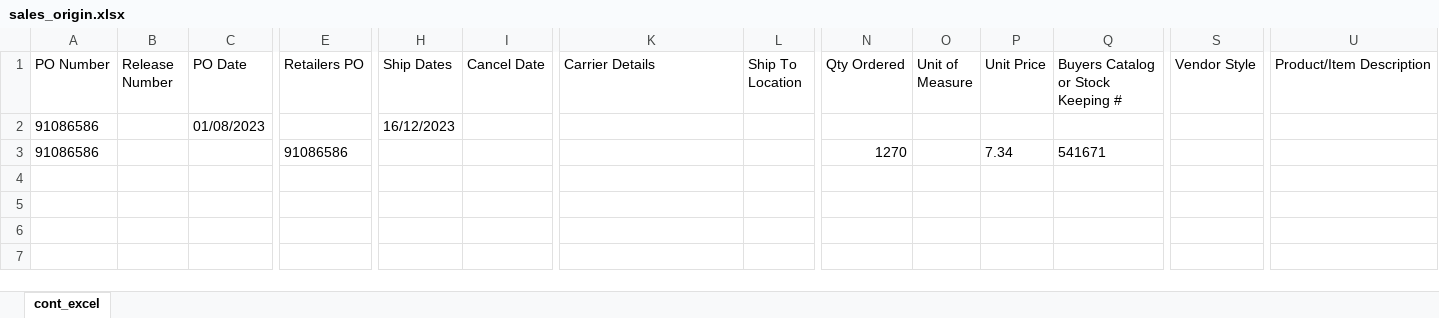
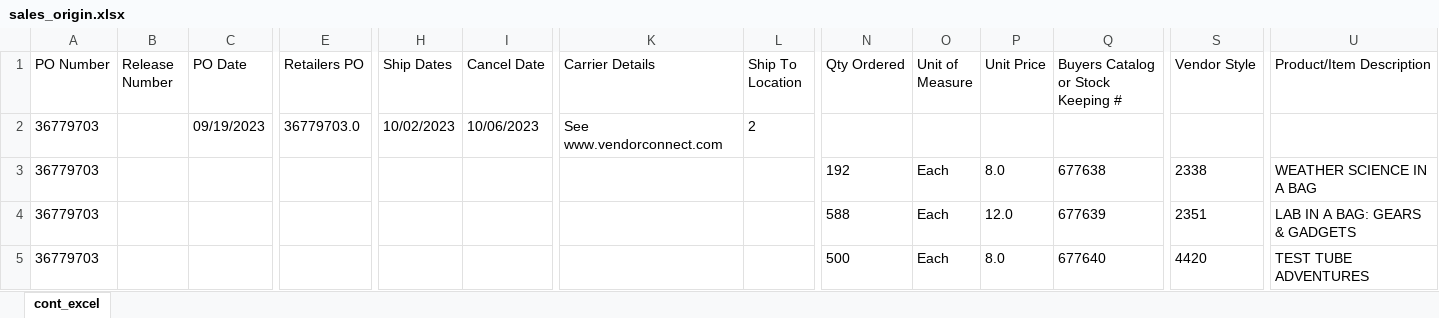
Before and after one commit to greywolf0324/security_manager, an Excel workbook: sales_origin.xlsx, sheet cont_excel, drawn as a sheet; only a part is shown, gaps mark what is left out; values as stored, in another font and other column widths than the file's, no borders; removed rows and columns are numbered as before the commit, all else as after; rows hold the shown columns only; the diff names each change by its address in the sheet, - before the commit and + after, or states it on an @@ line.

```diff
--- a/sales_origin.xlsx (sheet cont_excel)
+++ b/sales_origin.xlsx (sheet cont_excel)
-row 2: 91086586 |  | 01/08/2023 |  | 16/12/2023
-row 3: 91086586 |  |  | 91086586 |  |  |  |  | 1270 |  | 7.34 | 541671
+row 2: 36779703 |  | 09/19/2023 | 36779703.0 | 10/02/2023 | 10/06/2023 | See www.vendorconnect.com | 2
+row 3: 36779703 |  |  |  |  |  |  |  | 192 | Each | 8.0 | 677638 | 2338 | WEATHER SCIENCE IN A BAG
+row 4: 36779703 |  |  |  |  |  |  |  | 588 | Each | 12.0 | 677639 | 2351 | LAB IN A BAG: GEARS & GADGETS
+row 5: 36779703 |  |  |  |  |  |  |  | 500 | Each | 8.0 | 677640 | 4420 | TEST TUBE ADVENTURES
```
Also changed, not shown: 3 other files.
